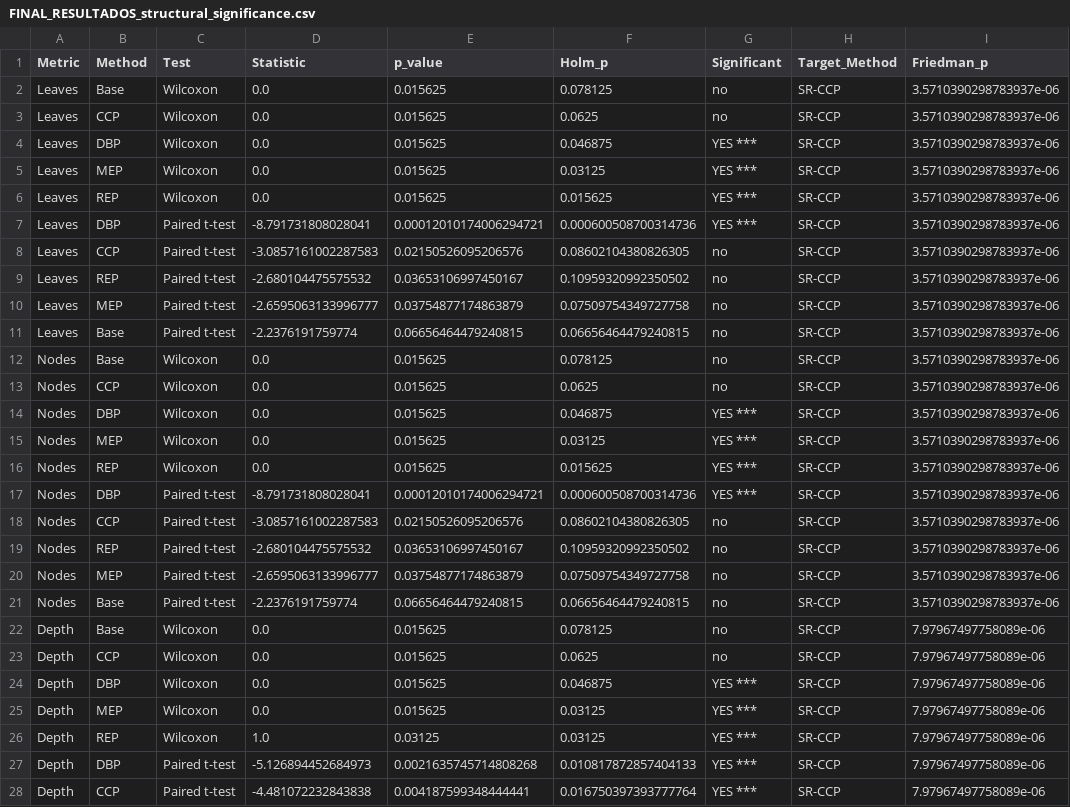
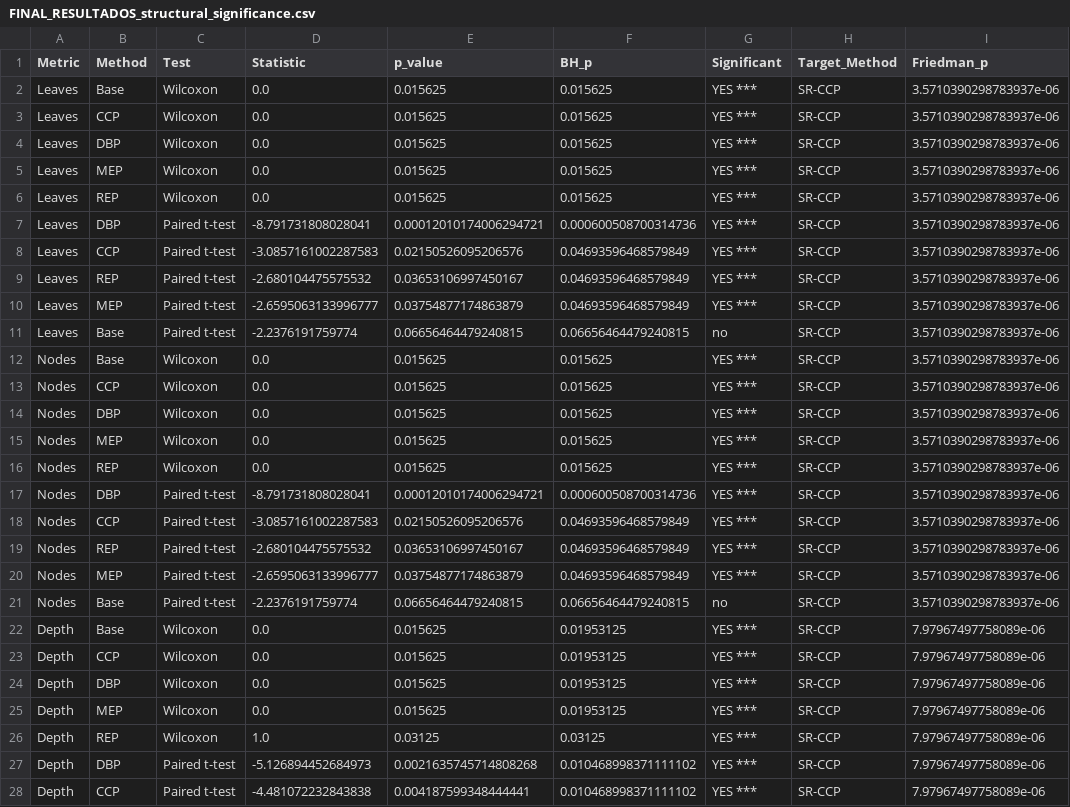
Before and after one commit to OmarJR18/SR-CPP-IJCDS_alt, a CSV file: FINAL_RESULTADOS_structural_significance.csv, drawn as a sheet; only a part is shown; the diff covers the shown part only; the diff names each change by its address in the sheet, - before the commit and + after, or states it on an @@ line.

Commit message:
Benjamin-Hochberg reemplazando Holm

```diff
--- a/FINAL_RESULTADOS_structural_significance.csv
+++ b/FINAL_RESULTADOS_structural_significance.csv
-F1: Holm_p
+F1: BH_p
-F2 (BH_p): 0.078125
+F2 (BH_p): 0.015625
-G2:G3 (Significant): no
+G2:G3 (Significant): YES ***
-F3 (BH_p): 0.0625
+F3 (BH_p): 0.015625
-F4 (BH_p): 0.046875
+F4 (BH_p): 0.015625
-F5 (BH_p): 0.03125
+F5 (BH_p): 0.015625
-F8 (BH_p): 0.08602104380826305
+F8 (BH_p): 0.04693596468579849
-G8:G10 (Significant): no
+G8:G10 (Significant): YES ***
-F9 (BH_p): 0.10959320992350502
+F9 (BH_p): 0.04693596468579849
-F10 (BH_p): 0.07509754349727758
+F10 (BH_p): 0.04693596468579849
-F12 (BH_p): 0.078125
+F12 (BH_p): 0.015625
-G12:G13 (Significant): no
+G12:G13 (Significant): YES ***
-F13 (BH_p): 0.0625
+F13 (BH_p): 0.015625
-F14 (BH_p): 0.046875
+F14 (BH_p): 0.015625
-F15 (BH_p): 0.03125
+F15 (BH_p): 0.015625
-F18 (BH_p): 0.08602104380826305
+F18 (BH_p): 0.04693596468579849
-G18:G20 (Significant): no
+G18:G20 (Significant): YES ***
-F19 (BH_p): 0.10959320992350502
+F19 (BH_p): 0.04693596468579849
-F20 (BH_p): 0.07509754349727758
+F20 (BH_p): 0.04693596468579849
-F22 (BH_p): 0.078125
+F22 (BH_p): 0.01953125
-G22:G23 (Significant): no
+G22:G23 (Significant): YES ***
-F23 (BH_p): 0.0625
+F23 (BH_p): 0.01953125
-F24 (BH_p): 0.046875
+F24 (BH_p): 0.01953125
-F25 (BH_p): 0.03125
+F25 (BH_p): 0.01953125
-F27 (BH_p): 0.010817872857404133
+F27 (BH_p): 0.010468998371111102
-F28 (BH_p): 0.016750397393777764
+F28 (BH_p): 0.010468998371111102
```
Also changed, not shown: 14 edited cells elsewhere in this file, FINAL_RESULTADOS.csv, paper/accuracy_significance_summary.csv, 4 other files.
